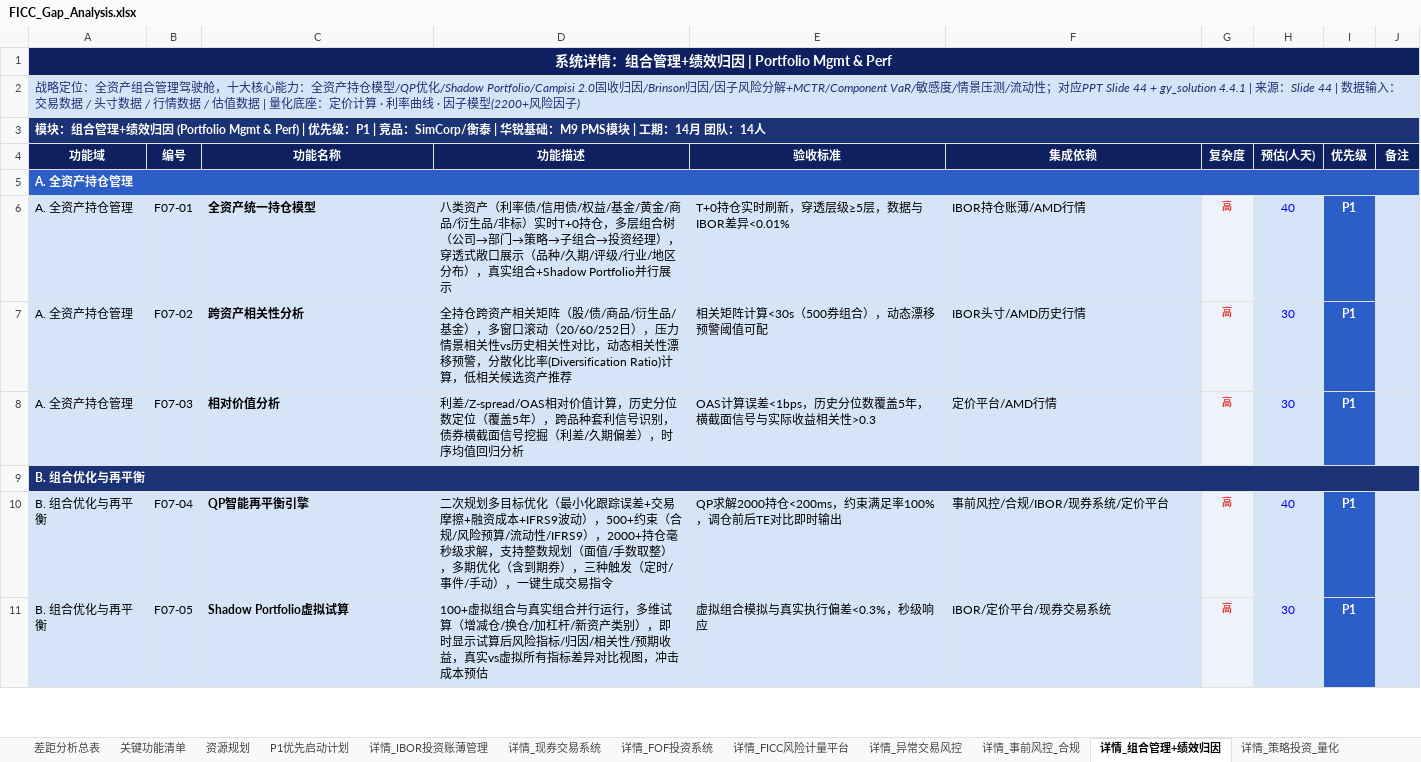
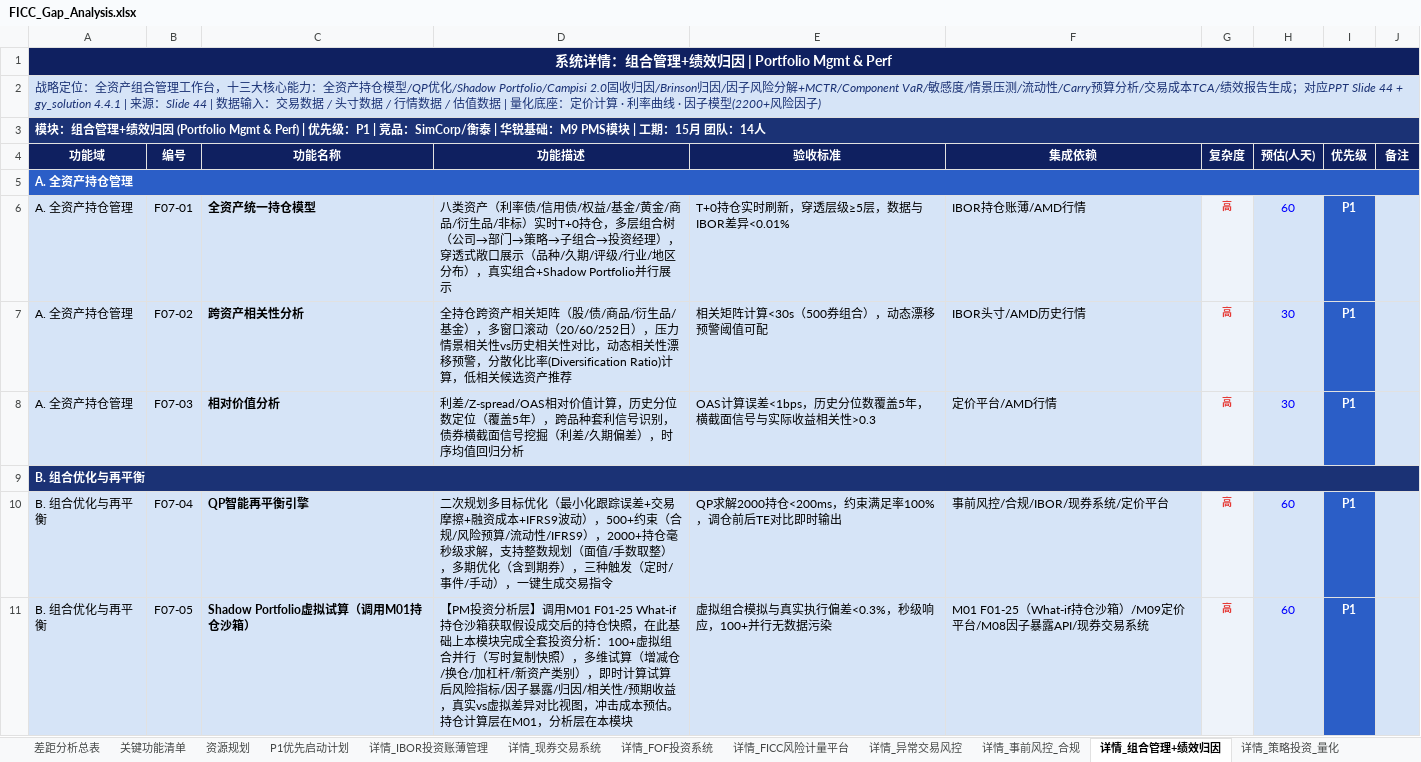
Before and after one commit to BellyFish99/ficc-projDocs, an Excel workbook: Feasibility_analysis/FICC_Gap_Analysis.xlsx, sheet 详情_组合管理+绩效归因, drawn as a sheet; only a part is shown; values as stored, in another font and other column widths than the file's, no borders; the diff covers the shown part only; the diff names each change by its address in the sheet, - before the commit and + after, or states it on an @@ line.

```diff
--- a/Feasibility_analysis/FICC_Gap_Analysis.xlsx (sheet 详情_组合管理+绩效归因)
+++ b/Feasibility_analysis/FICC_Gap_Analysis.xlsx (sheet 详情_组合管理+绩效归因)
-A2 (功能域): …组合管理驾驶舱，十大核心能力：全资产持仓模型/QP优化/Shadow Portfolio/Campisi 2.0固收归因/Brinson归因/因子风险分解+MCTR/Component VaR/敏感度/情景压测/流动性；对应PPT…
+A2 (功能域): …组合管理工作台，十三大核心能力：全资产持仓模型/QP优化/Shadow Portfolio/Campisi 2.0固收归因/Brinson归因/因子风险分解+MCTR/Component VaR/敏感度/情景压测/流动性/Carry预算分析/交易成本TCA/绩效报告生成；对应PPT…
-A3 (功能域): …| 工期：14月 团队…
+A3 (功能域): …| 工期：15月 团队…
-H6 (预估(人天)): 40
+H6 (预估(人天)): 60
-H10 (预估(人天)): 40
+H10 (预估(人天)): 60
-C11 (功能名称): Shadow Portfolio虚拟试算
+C11 (功能名称): Shadow Portfolio虚拟试算（调用M01持仓沙箱）
-D11 (功能描述): 100+虚拟组合与真实组合并行运行，多维试算（增减仓/换仓/加杠杆/新资产类别），即时显示试算后风险指标/归因/相关性/预期收益，真实vs虚拟所有指标差异对比视图，冲击成本预估
+D11 (功能描述): 【PM投资分析层】调用M01 F01-25 What-if持仓沙箱获取假设成交后的持仓快照，在此基础上本模块完成全套投资分析：100+虚拟组合并行（写时复制快照），多维试算（增减仓/换仓/加杠杆/新资产类别），即时计算试算后风险指标/因子暴露/归因/相关性/预期收益，真实vs虚拟差异对比视图，冲击成本预估。持仓计算层在M01，分析层在本模块
-E11 (验收标准): 虚拟组合模拟与真实执行偏差<0.3%，秒级响应
+E11 (验收标准): 虚拟组合模拟与真实执行偏差<0.3%，秒级响应，100+并行无数据污染
-F11 (集成依赖): IBOR/定价平台/现券交易系统
+F11 (集成依赖): M01 F01-25（What-if持仓沙箱）/M09定价平台/M08因子暴露API/现券交易系统
-H11 (预估(人天)): 30
+H11 (预估(人天)): 60
```
Also changed, not shown: 3 added rows, 24 edited cells and cell formats elsewhere in this sheet, sheet 关键功能清单, sheet 详情_IBOR投资账薄管理, sheet 详情_定价平台, sheet 详情_FICC风险计量平台, sheet 详情_事前风控_合规, sheet 差距分析总表, 2 more sheets, 10 other files.
